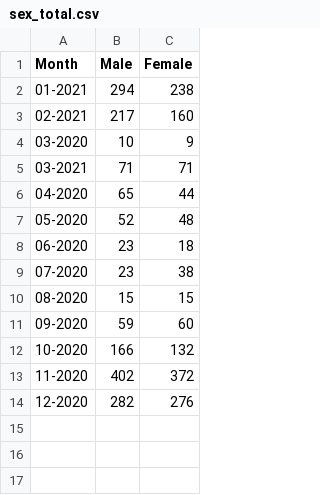
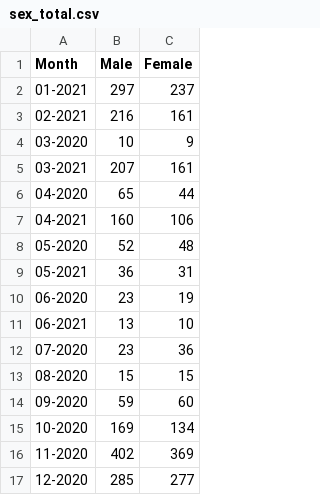
Before and after one commit to SCPHCovid19Data/scph_covid19, a CSV file: sex_total.csv, drawn as a sheet.

```diff
--- a/sex_total.csv
+++ b/sex_total.csv
@@ -1,14 +1,17 @@
 "Month","Male","Female"
-"01-2021",294,238
-"02-2021",217,160
+"01-2021",297,237
+"02-2021",216,161
 "03-2020",10,9
-"03-2021",71,71
+"03-2021",207,161
 "04-2020",65,44
+"04-2021",160,106
 "05-2020",52,48
-"06-2020",23,18
-"07-2020",23,38
+"05-2021",36,31
+"06-2020",23,19
+"06-2021",13,10
+"07-2020",23,36
 "08-2020",15,15
 "09-2020",59,60
-"10-2020",166,132
-"11-2020",402,372
-"12-2020",282,276
+"10-2020",169,134
+"11-2020",402,369
+"12-2020",285,277
```
Also changed, not shown: age_total.csv, descriptive_stats_table.csv, 17 other files.
